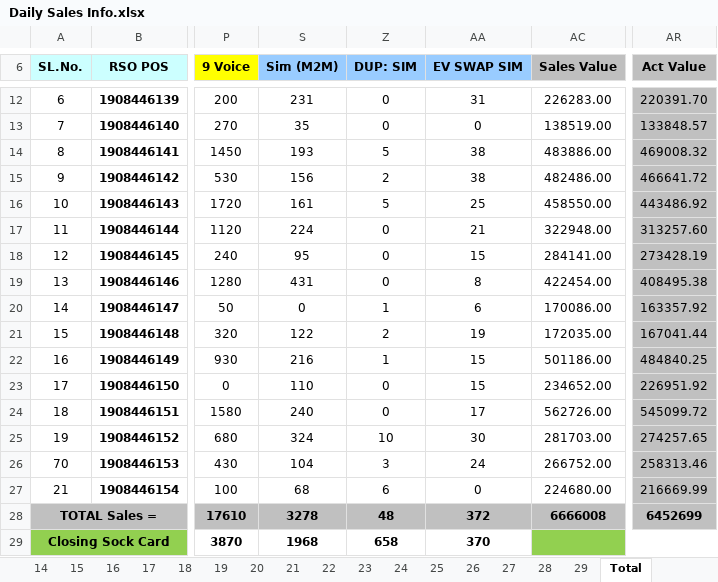
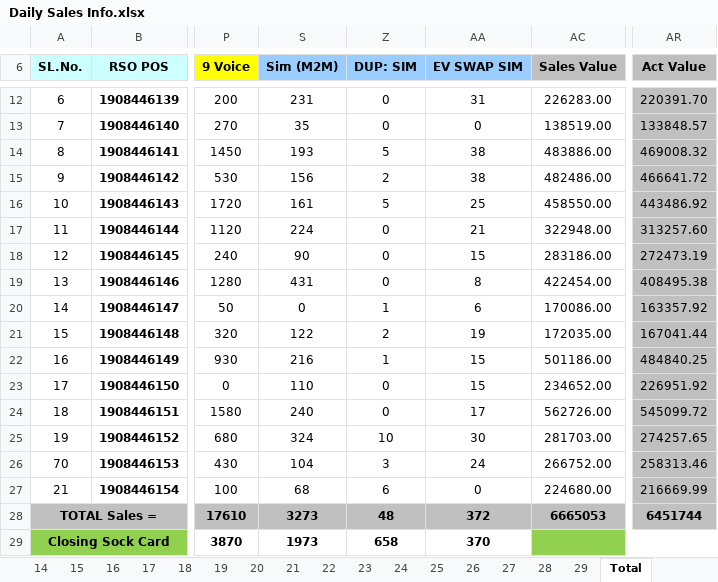
Before and after one commit to aliulkabir/hd, an Excel workbook: Feb'2021/28.02.2021/Daily Sales Info.xlsx, sheet Total, drawn as a sheet; only a part is shown, gaps mark what is left out; values as stored, in another font and other column widths than the file's, no borders; conditional formats not drawn; the diff names each change by its address in the sheet, - before the commit and + after, or states it on an @@ line.

```diff
--- a/Feb'2021/28.02.2021/Daily Sales Info.xlsx (sheet Total)
+++ b/Feb'2021/28.02.2021/Daily Sales Info.xlsx (sheet Total)
-S18 (Sim (M2M)): 95
+S18 (Sim (M2M)): 90
-AC18 (Sales Value): 284141.00
+AC18 (Sales Value): 283186.00
-AR18 (Act Value): 273428.19
+AR18 (Act Value): 272473.19
-S28 (Sim (M2M)): 3278
+S28 (Sim (M2M)): 3273
-AC28 (Sales Value): 6666008
+AC28 (Sales Value): 6665053
-AR28 (Act Value): 6452699
+AR28 (Act Value): 6451744
-S29 (Sim (M2M)): 1968
+S29 (Sim (M2M)): 1973
```
Also changed, not shown: sheet 18, sheet 19, sheet 26, sheet 29, sheet 20, sheet 22, 6 more sheets, 15 other files.
